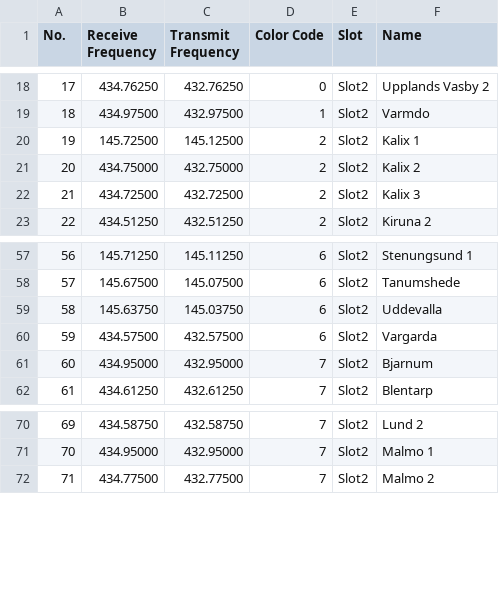
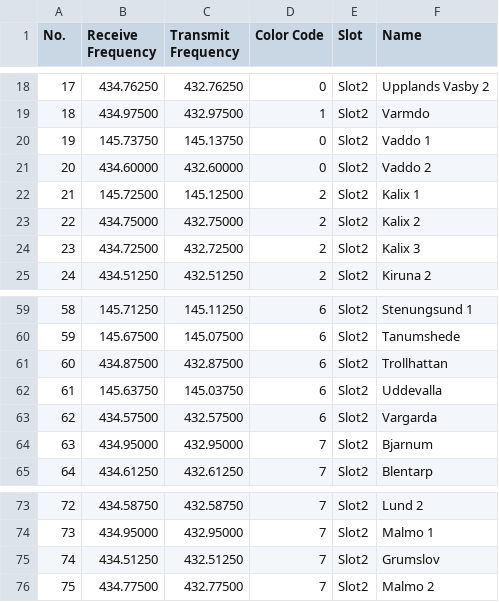
Before and after one commit to sa0azs/d878uv, a CSV file: RoamingChannel.CSV, drawn as a sheet; only a part is shown, gaps mark what is left out; addresses are those after the commit; the diff names each change by its address in the sheet, - before the commit and + after, or states it on an @@ line.

```diff
--- a/RoamingChannel.CSV
+++ b/RoamingChannel.CSV
+row 20: 19 | 145.73750 | 145.13750 | 0 | Slot2 | Vaddo 1
+row 21: 20 | 434.60000 | 432.60000 | 0 | Slot2 | Vaddo 2
@@ column A (No.) renumbered from row 22 down @@
+row 61: 60 | 434.87500 | 432.87500 | 6 | Slot2 | Trollhattan
+row 75: 74 | 434.51250 | 432.51250 | 7 | Slot2 | Grumslov
```
Also changed, not shown: Channel.CSV, ReceiveGroupCallList.CSV, 8 other files.
